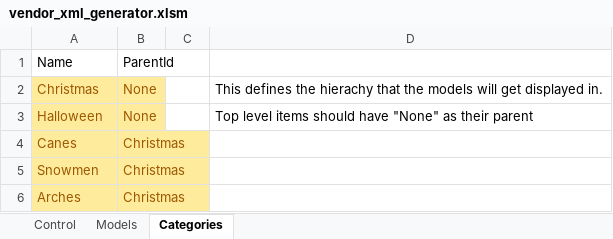
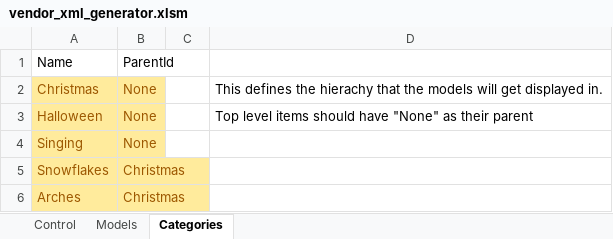
Before and after one commit to xLightsSequencer/xLights, an Excel workbook: download/vendor_xml_generator.xlsm, sheet Categories, drawn as a sheet; values as stored, in another font and other column widths than the file's, no borders; removed rows and columns are numbered as before the commit, all else as after; the diff names each change by its address in the sheet, - before the commit and + after, or states it on an @@ line.

```diff
--- a/download/vendor_xml_generator.xlsm (sheet Categories)
+++ b/download/vendor_xml_generator.xlsm (sheet Categories)
-row 4: Canes | Christmas
+row 4: Singing | None
-A5: Snowmen
+A5: Snowflakes
```
Also changed, not shown: sheet Models, sheet Control, charts or pictures, 2 other files.
